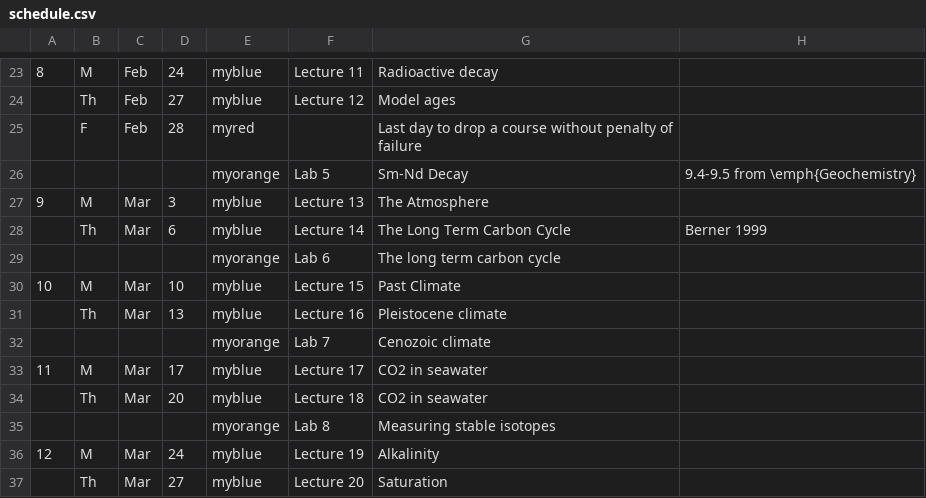
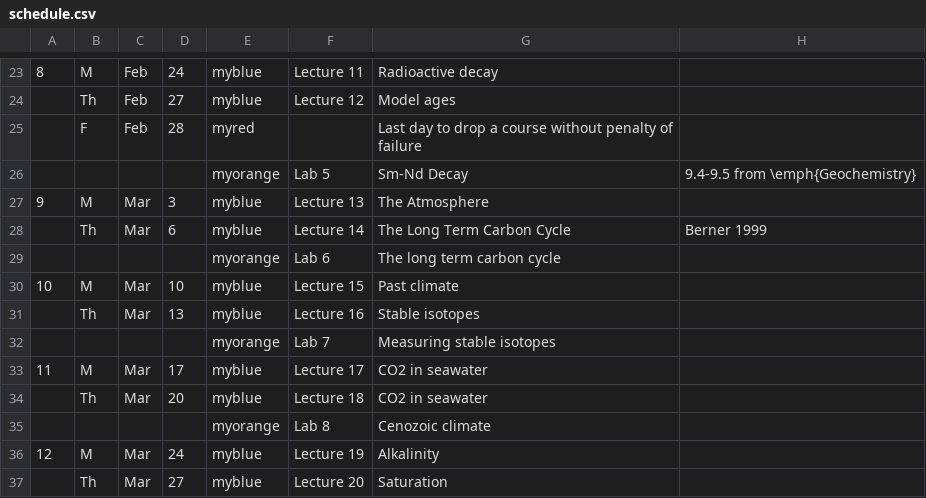
Before and after one commit to blakedyer/eos240-public, a CSV file: Outline/tables/schedule.csv, drawn as a sheet; only a part is shown, gaps mark what is left out.

```diff
--- a/Outline/tables/schedule.csv
+++ b/Outline/tables/schedule.csv
@@ -29,8 +29,8 @@
 ,,,,myorange,Lab 6,The long term carbon cycle,
-10,M,Mar,10,myblue,Lecture 15,Past Climate,
-,Th,Mar,13,myblue,Lecture 16,Pleistocene climate,
-,,,,myorange,Lab 7,Cenozoic climate,
+10,M,Mar,10,myblue,Lecture 15,Past climate,
+,Th,Mar,13,myblue,Lecture 16,Stable isotopes,
+,,,,myorange,Lab 7,Measuring stable isotopes,
 11,M,Mar,17,myblue,Lecture 17,CO2 in seawater,
 ,Th,Mar,20,myblue,Lecture 18,CO2 in seawater,
-,,,,myorange,Lab 8,Measuring stable isotopes,
+,,,,myorange,Lab 8,Cenozoic climate,
 12,M,Mar,24,myblue,Lecture 19,Alkalinity,
```
Also changed, not shown: 15 other files.
